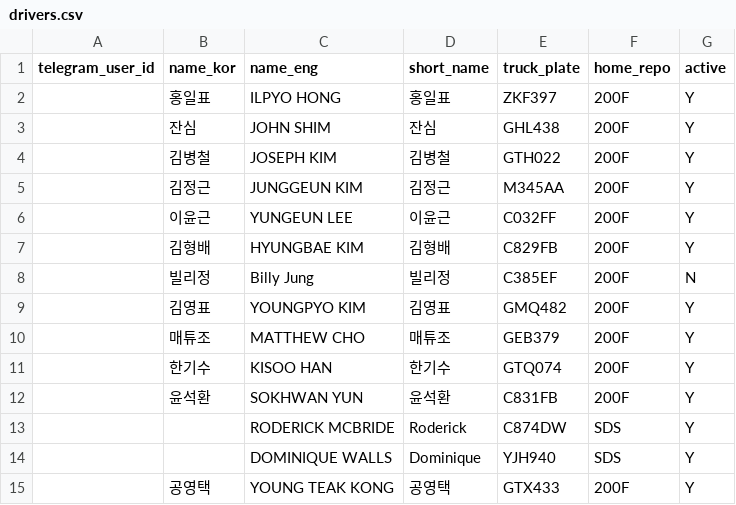
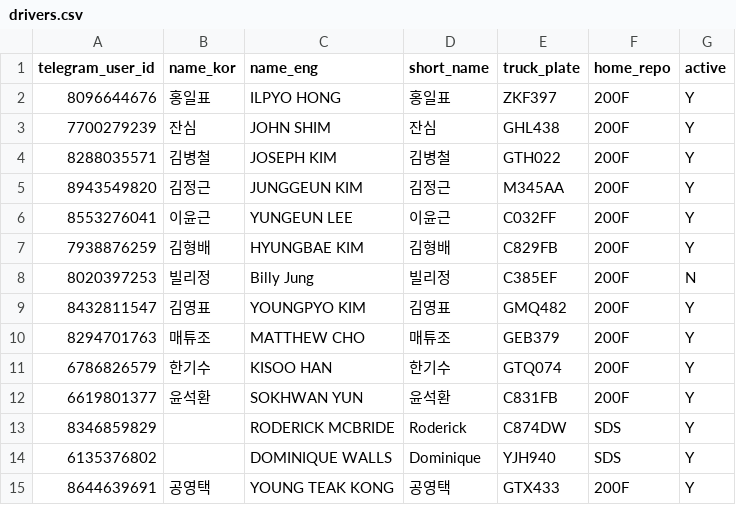
Before and after one commit to yongjun-sfl/freight_bot, a CSV file: bot/data/drivers.csv, drawn as a sheet.

```diff
--- a/bot/data/drivers.csv
+++ b/bot/data/drivers.csv
@@ -1,15 +1,15 @@
 telegram_user_id,name_kor,name_eng,short_name,truck_plate,home_repo,active
-,홍일표,ILPYO HONG,홍일표,ZKF397,200F,Y
-,잔심,JOHN SHIM,잔심,GHL438,200F,Y
-,김병철,JOSEPH KIM,김병철,GTH022,200F,Y
-,김정근,JUNGGEUN KIM,김정근,M345AA,200F,Y
-,이윤근,YUNGEUN LEE,이윤근,C032FF,200F,Y
-,김형배,HYUNGBAE KIM,김형배,C829FB,200F,Y
-,빌리정,Billy Jung,빌리정,C385EF,200F,N
-,김영표,YOUNGPYO KIM,김영표,GMQ482,200F,Y
-,매튜조,MATTHEW CHO,매튜조,GEB379,200F,Y
-,한기수,KISOO HAN,한기수,GTQ074,200F,Y
-,윤석환,SOKHWAN YUN,윤석환,C831FB,200F,Y
-,,RODERICK MCBRIDE,Roderick,C874DW,SDS,Y
-,,DOMINIQUE WALLS,Dominique,YJH940,SDS,Y
-,공영택,YOUNG TEAK KONG,공영택,GTX433,200F,Y
+8096644676,홍일표,ILPYO HONG,홍일표,ZKF397,200F,Y
+7700279239,잔심,JOHN SHIM,잔심,GHL438,200F,Y
+8288035571,김병철,JOSEPH KIM,김병철,GTH022,200F,Y
+8943549820,김정근,JUNGGEUN KIM,김정근,M345AA,200F,Y
+8553276041,이윤근,YUNGEUN LEE,이윤근,C032FF,200F,Y
+7938876259,김형배,HYUNGBAE KIM,김형배,C829FB,200F,Y
+8020397253,빌리정,Billy Jung,빌리정,C385EF,200F,N
+8432811547,김영표,YOUNGPYO KIM,김영표,GMQ482,200F,Y
+8294701763,매튜조,MATTHEW CHO,매튜조,GEB379,200F,Y
+6786826579,한기수,KISOO HAN,한기수,GTQ074,200F,Y
+6619801377,윤석환,SOKHWAN YUN,윤석환,C831FB,200F,Y
+8346859829,,RODERICK MCBRIDE,Roderick,C874DW,SDS,Y
+6135376802,,DOMINIQUE WALLS,Dominique,YJH940,SDS,Y
+8644639691,공영택,YOUNG TEAK KONG,공영택,GTX433,200F,Y
```
Also changed, not shown: data/drivers.csv, 1 other file.
